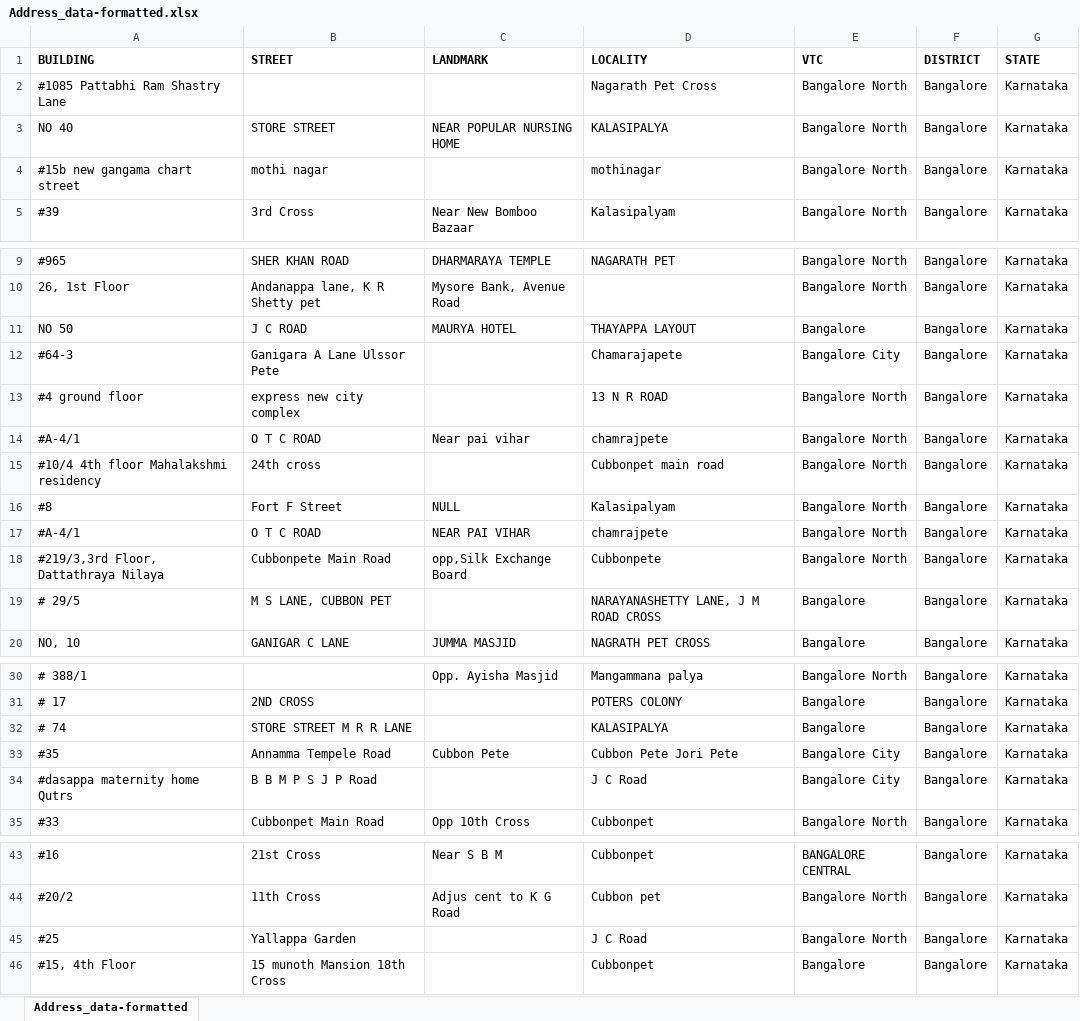
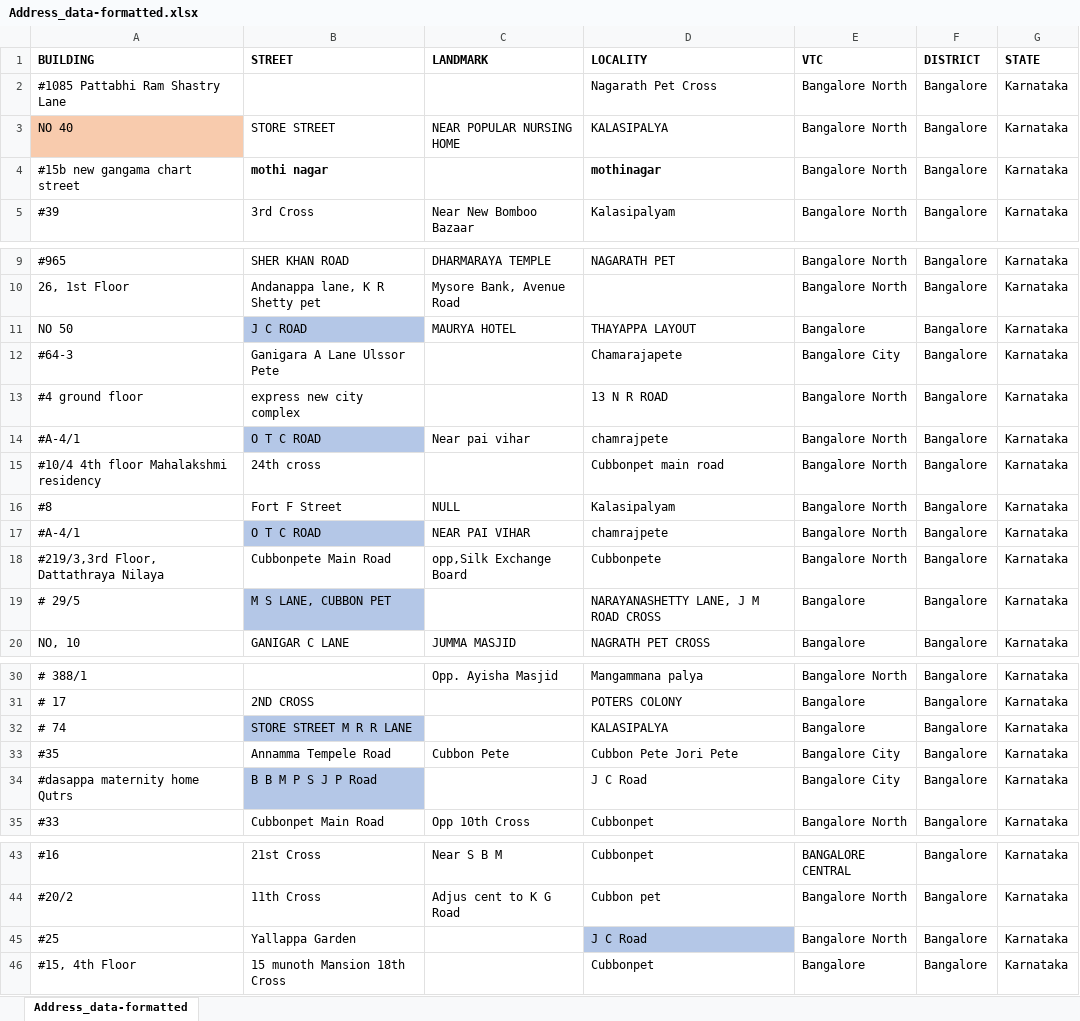
Before and after one commit to madhavanand-github/address-formatter, an Excel workbook: help/Address_data-formatted.xlsx, sheet Address_data-formatted, drawn as a sheet; only a part is shown, gaps mark what is left out; values as stored, in another font and other column widths than the file's, no borders; the diff names each change by its address in the sheet, - before the commit and + after, or states it on an @@ line.

```diff
--- a/help/Address_data-formatted.xlsx (sheet Address_data-formatted)
+++ b/help/Address_data-formatted.xlsx (sheet Address_data-formatted)
-A3 fill: none
+A3 fill: #F8CBAD
-B4 bold: off
+B4 bold: on
-D4 bold: off
+D4 bold: on
-B11 fill: none
+B11 fill: #B4C7E7
-B14 fill: none
+B14 fill: #B4C7E7
-B17 fill: none
+B17 fill: #B4C7E7
-B19 fill: none
+B19 fill: #B4C7E7
-B32 fill: none
+B32 fill: #B4C7E7
-B34 fill: none
+B34 fill: #B4C7E7
-D45 fill: none
+D45 fill: #B4C7E7
```
Also changed, not shown: 2 other files.
